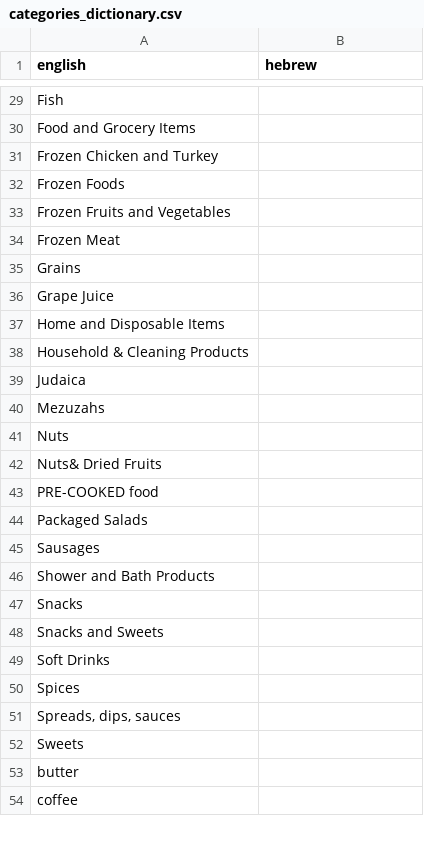
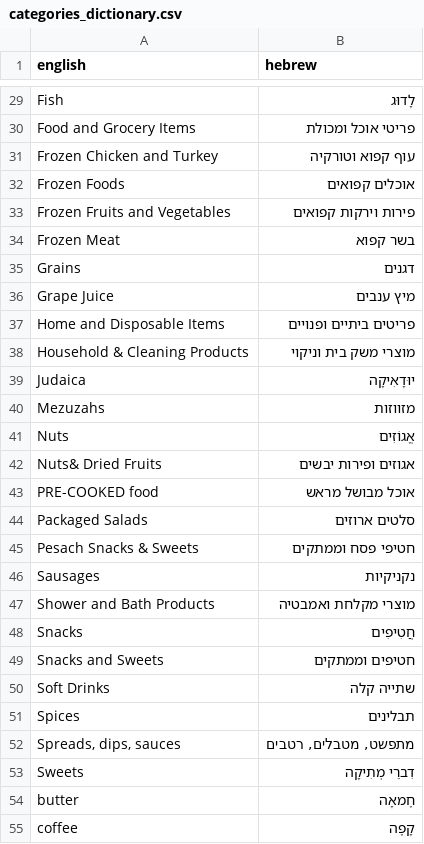
Before and after one commit to liorgins/rimon-api, a CSV file: eng-heb-dictionary/categories_dictionary.csv, drawn as a sheet; only a part is shown, gaps mark what is left out; addresses are those after the commit; the diff covers the shown part only; the diff names each change by its address in the sheet, - before the commit and + after, or states it on an @@ line.

```diff
--- a/eng-heb-dictionary/categories_dictionary.csv
+++ b/eng-heb-dictionary/categories_dictionary.csv
-B29 (hebrew): (empty)
+B29 (hebrew): לָדוּג
-B30 (hebrew): (empty)
+B30 (hebrew): פריטי אוכל ומכולת
-B31 (hebrew): (empty)
+B31 (hebrew): עוף קפוא וטורקיה
-B32 (hebrew): (empty)
+B32 (hebrew): אוכלים קפואים
-B33 (hebrew): (empty)
+B33 (hebrew): פירות וירקות קפואים
-B34 (hebrew): (empty)
+B34 (hebrew): בשר קפוא
-B35 (hebrew): (empty)
+B35 (hebrew): דגנים
-B36 (hebrew): (empty)
+B36 (hebrew): מיץ ענבים
-B37 (hebrew): (empty)
+B37 (hebrew): פריטים ביתיים ופנויים
-B38 (hebrew): (empty)
+B38 (hebrew): מוצרי משק בית וניקוי
-B39 (hebrew): (empty)
+B39 (hebrew): יוּדָאִיקָה
-B40 (hebrew): (empty)
+B40 (hebrew): מזווזות
-B41 (hebrew): (empty)
+B41 (hebrew): אֱגוֹזִים
-B42 (hebrew): (empty)
+B42 (hebrew): אגוזים ופירות יבשים
-B43 (hebrew): (empty)
+B43 (hebrew): אוכל מבושל מראש
-B44 (hebrew): (empty)
+B44 (hebrew): סלטים ארוזים
+row 45: Pesach Snacks & Sweets | חטיפי פסח וממתקים
-B46 (hebrew): (empty)
+B46 (hebrew): נקניקיות
-B47 (hebrew): (empty)
+B47 (hebrew): מוצרי מקלחת ואמבטיה
-B48 (hebrew): (empty)
+B48 (hebrew): חֲטִיפִים
-B49 (hebrew): (empty)
+B49 (hebrew): חטיפים וממתקים
-B50 (hebrew): (empty)
+B50 (hebrew): שתייה קלה
-B51 (hebrew): (empty)
+B51 (hebrew): תבלינים
-B52 (hebrew): (empty)
+B52 (hebrew): מתפשט, מטבלים, רטבים
-B53 (hebrew): (empty)
+B53 (hebrew): דִברֵי מְתִיקָה
-B54 (hebrew): (empty)
+B54 (hebrew): חֶמאָה
-B55 (hebrew): (empty)
+B55 (hebrew): קָפֶה
```
Also changed, not shown: 1 added row, 1 removed row and 29 edited cells elsewhere in this file, eng-heb-dictionary/categories_hierarchy_dictionary.csv, 4 other files.
